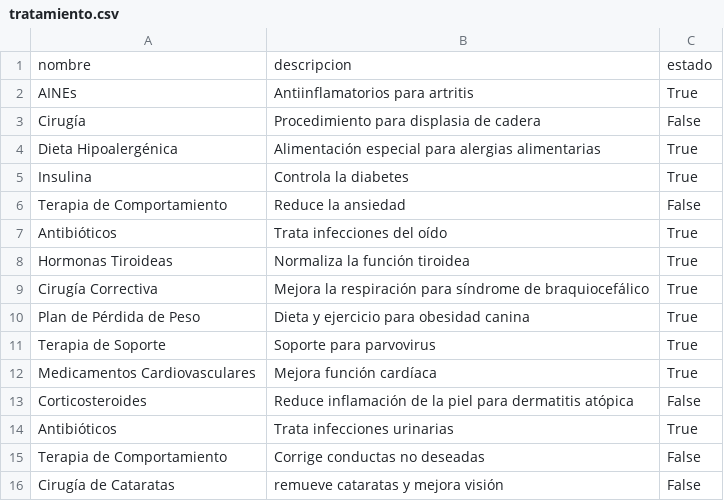
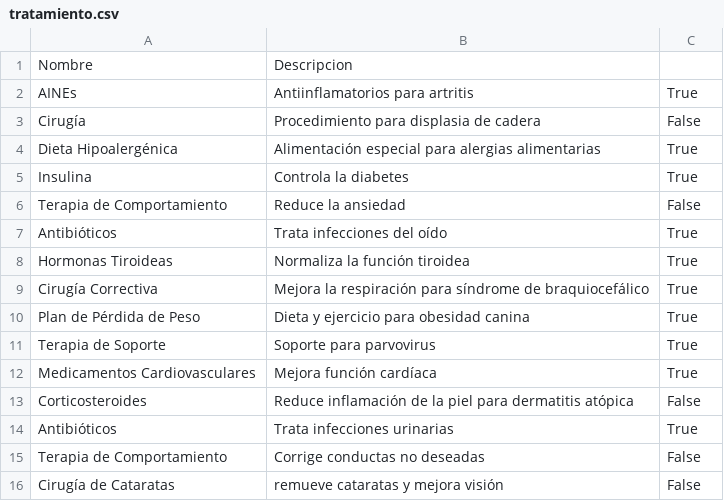
Before and after one commit to JuanBaez77/TPI, a CSV file: csv/tratamiento.csv, drawn as a sheet; removed rows and columns are numbered as before the commit, all else as after; the diff names each change by its address in the sheet, - before the commit and + after, or states it on an @@ line.

```diff
--- a/csv/tratamiento.csv
+++ b/csv/tratamiento.csv
-row 1: nombre | descripcion | estado
+row 1: Nombre | Descripcion
```
Also changed, not shown: 3 other files.
